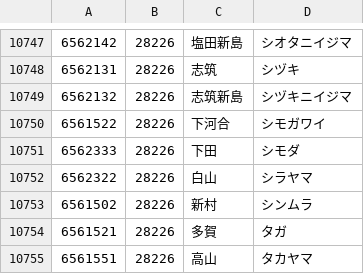
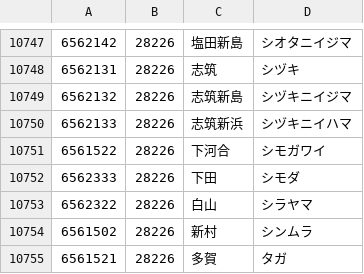
Before and after one commit to code4fukui/PostalCode, a CSV file: data/6.csv, drawn as a sheet; only a part is shown, gaps mark what is left out; the shorter side is filled out with more unchanged rows.

Commit message:
update data

```diff
--- a/data/6.csv
+++ b/data/6.csv
@@ -10749,2 +10749,3 @@
 6562132,28226,志筑新島,シヅキニイジマ
+6562133,28226,志筑新浜,シヅキニイハマ
 6561522,28226,下河合,シモガワイ
```
Also changed, not shown: 1 other file.
